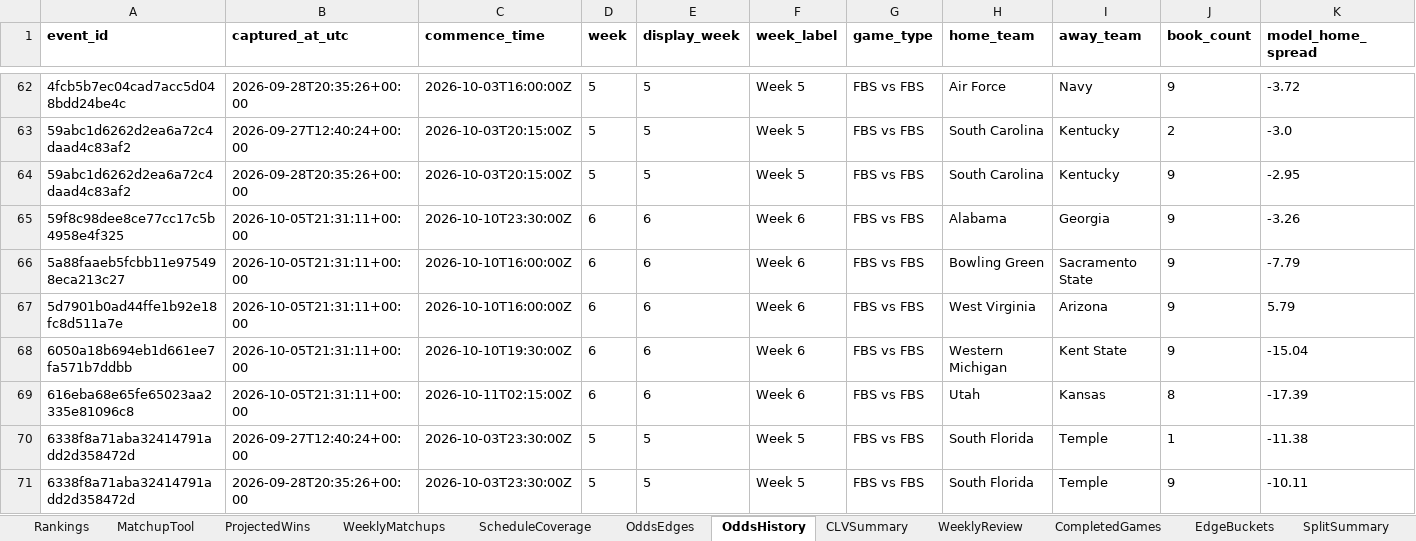
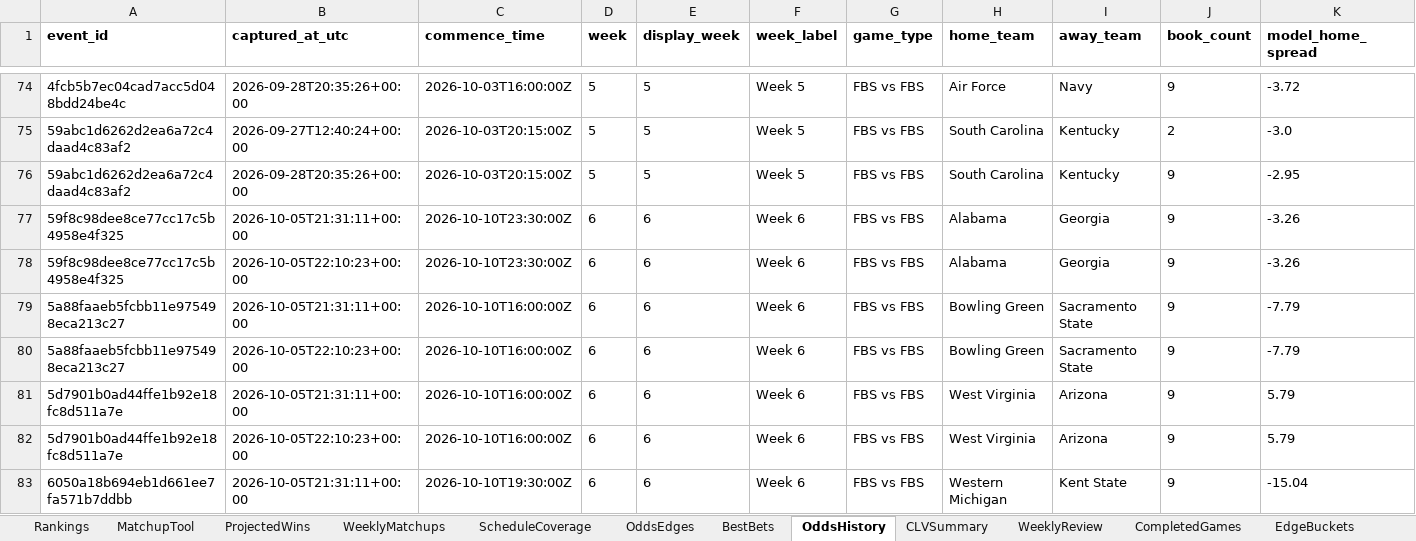
Before and after one commit to Niekamp22/College-Football-Power-Rankings, an Excel workbook: output/power_ratings_master.xlsx, sheet OddsHistory, drawn as a sheet; only a part is shown, gaps mark what is left out; the shorter side is filled out with more unchanged rows; values as stored, in another font and other column widths than the file's, no borders; rows hold the shown columns only; the diff covers the shown part only; the diff names each change by its address in the sheet, - before the commit and + after, or states it on an @@ line.

```diff
--- a/output/power_ratings_master.xlsx (sheet OddsHistory)
+++ b/output/power_ratings_master.xlsx (sheet OddsHistory)
+sheet tab: BestBets
+row 78: 59f8c98dee8ce77cc17c5b4958e4f325 | 2026-10-05T22:10:23+00:00 | 2026-10-10T23:30:00Z | 6 | 6 | Week 6 | FBS vs FBS | Alabama | Georgia | 9 | -3.26
+row 80: 5a88faaeb5fcbb11e975498eca213c27 | 2026-10-05T22:10:23+00:00 | 2026-10-10T16:00:00Z | 6 | 6 | Week 6 | FBS vs FBS | Bowling Green | Sacramento State | 9 | -7.79
+row 82: 5d7901b0ad44ffe1b92e18fc8d511a7e | 2026-10-05T22:10:23+00:00 | 2026-10-10T16:00:00Z | 6 | 6 | Week 6 | FBS vs FBS | West Virginia | Arizona | 9 | 5.79
```
Also changed, not shown: 33 added rows elsewhere in this sheet, sheet WeeklyMatchups, sheet OddsEdges, sheet Rankings, sheet CompletedGames, sheet TeamBias, sheet CLVSummary, 8 more sheets, output/power_ratings_final.xlsx, 18 other files.
